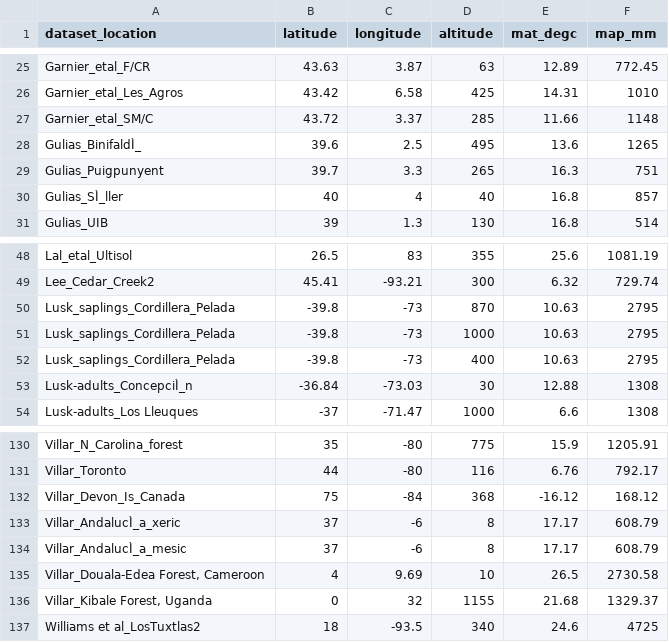
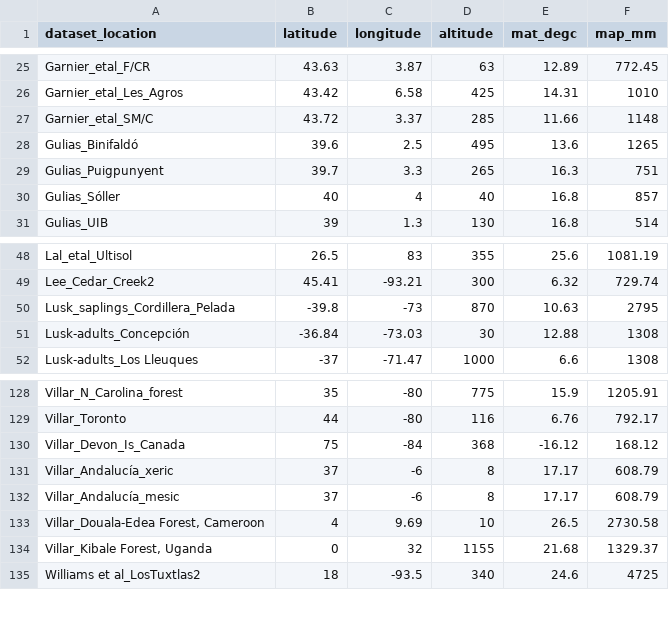
Before and after one commit to kunstler/Plant_vpd, a CSV file: data/wright_2004_locations.csv, drawn as a sheet; only a part is shown, gaps mark what is left out; removed rows and columns are numbered as before the commit, all else as after; the diff names each change by its address in the sheet, - before the commit and + after, or states it on an @@ line.

```diff
--- a/data/wright_2004_locations.csv
+++ b/data/wright_2004_locations.csv
-A28 (dataset_location): Gulias_BinifaldÌ_
+A28 (dataset_location): Gulias_Binifaldó
-A30 (dataset_location): Gulias_SÌ_ller
+A30 (dataset_location): Gulias_Sóller
-row 51: Lusk_saplings_Cordillera_Pelada | -39.8 | -73 | 1000 | 10.63 | 2795
-row 52: Lusk_saplings_Cordillera_Pelada | -39.8 | -73 | 400 | 10.63 | 2795
-A51 (dataset_location): Lusk-adults_ConcepciÌ_n
+A51 (dataset_location): Lusk-adults_Concepción
-A131 (dataset_location): Villar_AndalucÌ_a_xeric
+A131 (dataset_location): Villar_Andalucía_xeric
-A132 (dataset_location): Villar_AndalucÌ_a_mesic
+A132 (dataset_location): Villar_Andalucía_mesic
```
Also changed, not shown: 6 other files.
